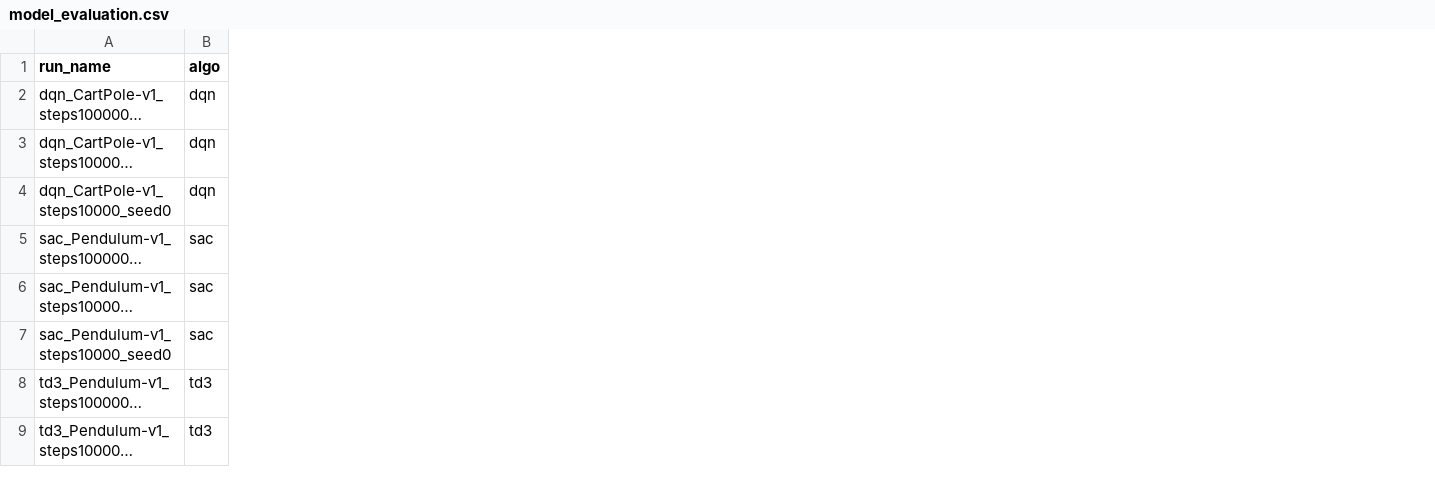
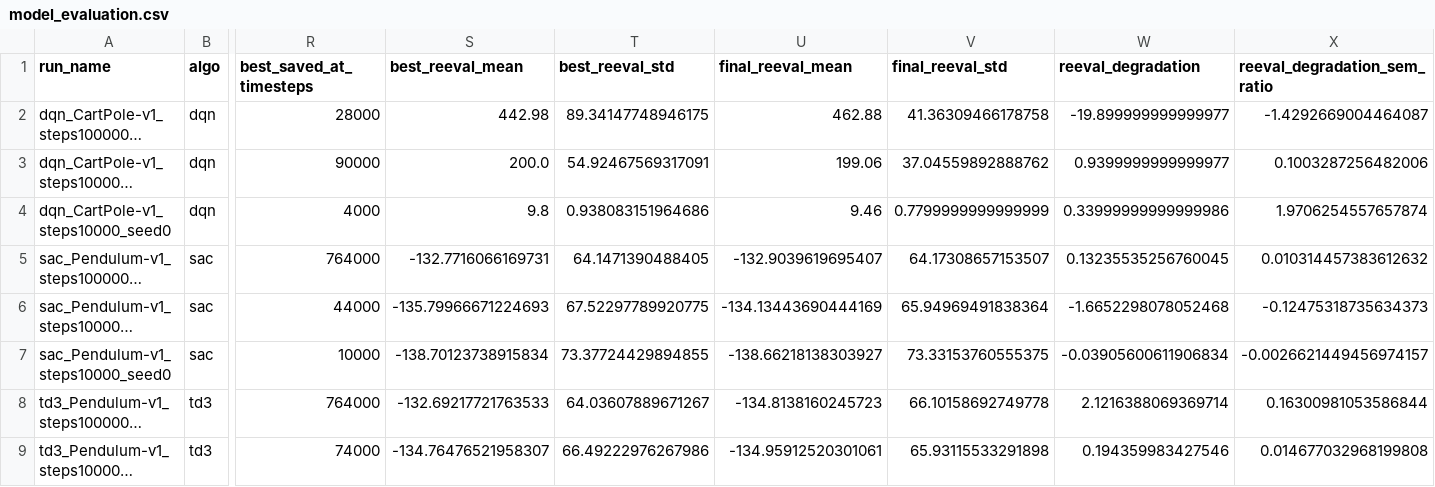
Before and after one commit to SifanZhu/ARL_ProjectGroup6, a CSV file: results/model_evaluation.csv, drawn as a sheet; only a part is shown, gaps mark what is left out; long unchanged cells end in …; the diff names each change by its address in the sheet, - before the commit and + after, or states it on an @@ line.

Commit message:
add best_model evaluation

```diff
--- a/results/model_evaluation.csv
+++ b/results/model_evaluation.csv
+column R (best_saved_at_timesteps), rows 2-9: 28000 | 90000 | 4000 | 764000 | 44000 | 10000 | 764000 | 74000
+column S (best_reeval_mean), rows 2-9: 442.98 | 200.0 | 9.8 | -132.7716066169731 | -135.79966671224693 | -138.70123738915834 | -132.69217721763533 | -134.76476521958307
+column T (best_reeval_std), rows 2-9: 89.34147748946175 | 54.92467569317091 | 0.938083151964686 | 64.1471390488405 | 67.52297789920775 | 73.37724429894855 | 64.03607889671267 | 66.49222976267986
+column U (final_reeval_mean), rows 2-9: 462.88 | 199.06 | 9.46 | -132.9039619695407 | -134.13443690444169 | -138.66218138303927 | -134.8138160245723 | -134.95912520301061
+column V (final_reeval_std), rows 2-9: 41.36309466178758 | 37.04559892888762 | 0.7799999999999999 | 64.17308657153507 | 65.94969491838364 | 73.33153760555375 | 66.10158692749778 | 65.93115533291898
+column W (reeval_degradation), rows 2-9: -19.899999999999977 | 0.9399999999999977 | 0.33999999999999986 | 0.13235535256760045 | -1.6652298078052468 | -0.03905600611906834 | 2.1216388069369714 | 0.194359983427546
+column X (reeval_degradation_sem_ratio), rows 2-9: -1.4292669004464087 | 0.1003287256482006 | 1.9706254557657874 | 0.010314457383612632 | -0.12475318735634373 | -0.0026621449456974157 | 0.16300981053586844 | 0.014677032968199808
```
Also changed, not shown: 4 other files.
